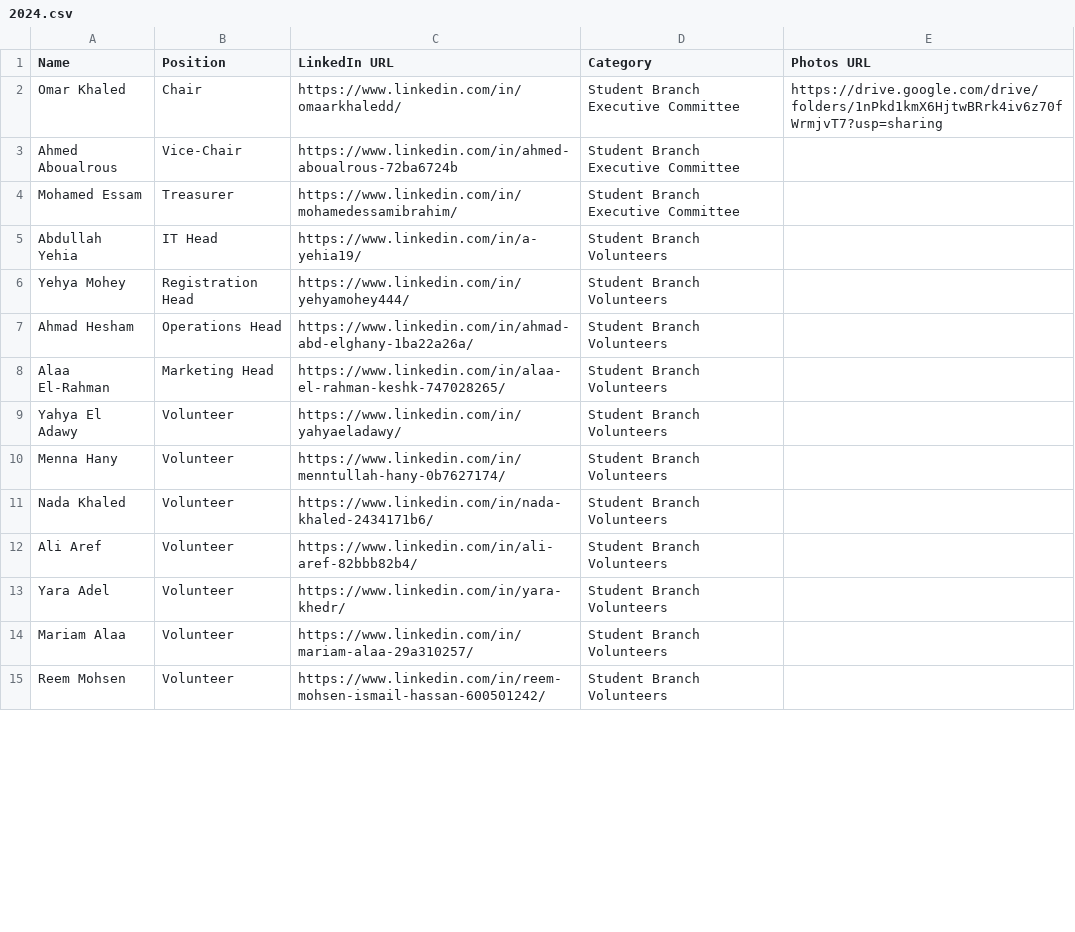
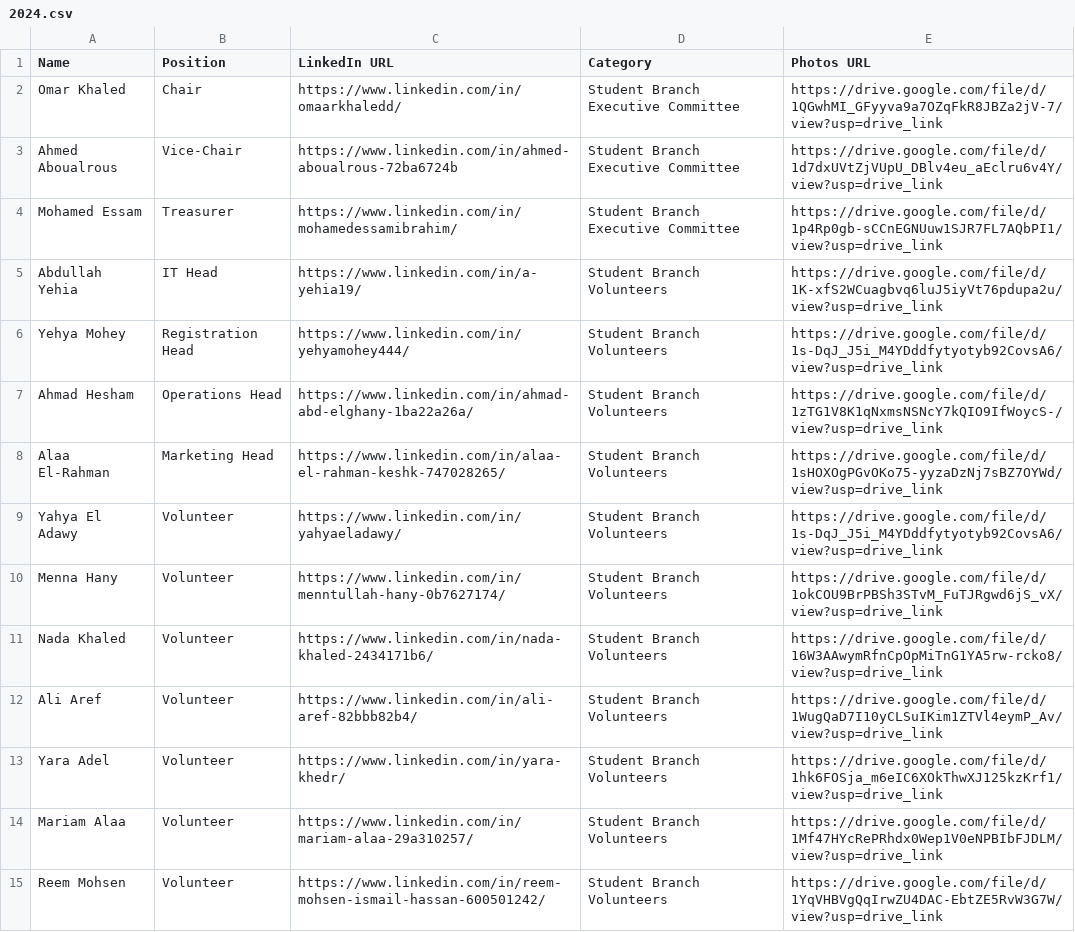
Before and after one commit to AceyPe/monkeytype-ktm, a CSV file: frontend/src/ts/pages/team-data/2024.csv, drawn as a sheet; only a part is shown; the diff covers the shown part only.

```diff
--- a/frontend/src/ts/pages/team-data/2024.csv
+++ b/frontend/src/ts/pages/team-data/2024.csv
@@ -1,15 +1,15 @@
 Name,Position,LinkedIn URL,Category,Photos URL
-Omar Khaled,Chair,https://www.linkedin.com/in/omaarkhaledd/,Student Branch Executive Committee,https://drive.google.com/drive/folders/1nPkd1kmX6HjtwBRrk4iv6z70fWrmjvT7?usp=sharing
-Ahmed Aboualrous,Vice-Chair,https://www.linkedin.com/in/ahmed-aboualrous-72ba6724b,Student Branch Executive Committee,
-Mohamed Essam,Treasurer,https://www.linkedin.com/in/mohamedessamibrahim/,Student Branch Executive Committee,
-Abdullah Yehia,IT Head,https://www.linkedin.com/in/a-yehia19/,Student Branch Volunteers,
-Yehya Mohey,Registration Head,https://www.linkedin.com/in/yehyamohey444/,Student Branch Volunteers,
-Ahmad Hesham,Operations Head,https://www.linkedin.com/in/ahmad-abd-elghany-1ba22a26a/,Student Branch Volunteers,
-Alaa El-Rahman,Marketing Head,https://www.linkedin.com/in/alaa-el-rahman-keshk-747028265/,Student Branch Volunteers,
-Yahya El Adawy,Volunteer,https://www.linkedin.com/in/yahyaeladawy/,Student Branch Volunteers,
-Menna Hany,Volunteer,https://www.linkedin.com/in/menntullah-hany-0b7627174/,Student Branch Volunteers,
-Nada Khaled,Volunteer,https://www.linkedin.com/in/nada-khaled-2434171b6/,Student Branch Volunteers,
-Ali Aref,Volunteer,https://www.linkedin.com/in/ali-aref-82bbb82b4/,Student Branch Volunteers,
-Yara Adel,Volunteer,https://www.linkedin.com/in/yara-khedr/,Student Branch Volunteers,
-Mariam Alaa,Volunteer,https://www.linkedin.com/in/mariam-alaa-29a310257/,Student Branch Volunteers,
-Reem Mohsen,Volunteer,https://www.linkedin.com/in/reem-mohsen-ismail-hassan-600501242/,Student Branch Volunteers,
+Omar Khaled,Chair,https://www.linkedin.com/in/omaarkhaledd/,Student Branch Executive Committee,https://drive.google.com/file/d/1QGwhMI_GFyyva9a7OZqFkR8JBZa2jV-7/view?usp=drive_link
+Ahmed Aboualrous,Vice-Chair,https://www.linkedin.com/in/ahmed-aboualrous-72ba6724b,Student Branch Executive Committee,https://drive.google.com/file/d/1d7dxUVtZjVUpU_DBlv4eu_aEclru6v4Y/view?usp=drive_link
+Mohamed Essam,Treasurer,https://www.linkedin.com/in/mohamedessamibrahim/,Student Branch Executive Committee,https://drive.google.com/file/d/1p4Rp0gb-sCCnEGNUuw1SJR7FL7AQbPI1/view?usp=drive_link
+Abdullah Yehia,IT Head,https://www.linkedin.com/in/a-yehia19/,Student Branch Volunteers,https://drive.google.com/file/d/1K-xfS2WCuagbvq6luJ5iyVt76pdupa2u/view?usp=drive_link
+Yehya Mohey,Registration Head,https://www.linkedin.com/in/yehyamohey444/,Student Branch Volunteers,https://drive.google.com/file/d/1s-DqJ_J5i_M4YDddfytyotyb92CovsA6/view?usp=drive_link
+Ahmad Hesham,Operations Head,https://www.linkedin.com/in/ahmad-abd-elghany-1ba22a26a/,Student Branch Volunteers,https://drive.google.com/file/d/1zTG1V8K1qNxmsNSNcY7kQIO9IfWoycS-/view?usp=drive_link
+Alaa El-Rahman,Marketing Head,https://www.linkedin.com/in/alaa-el-rahman-keshk-747028265/,Student Branch Volunteers,https://drive.google.com/file/d/1sHOXOgPGvOKo75-yyzaDzNj7sBZ7OYWd/view?usp=drive_link
+Yahya El Adawy,Volunteer,https://www.linkedin.com/in/yahyaeladawy/,Student Branch Volunteers,https://drive.google.com/file/d/1s-DqJ_J5i_M4YDddfytyotyb92CovsA6/view?usp=drive_link
+Menna Hany,Volunteer,https://www.linkedin.com/in/menntullah-hany-0b7627174/,Student Branch Volunteers,https://drive.google.com/file/d/1okCOU9BrPBSh3STvM_FuTJRgwd6jS_vX/view?usp=drive_link
+Nada Khaled,Volunteer,https://www.linkedin.com/in/nada-khaled-2434171b6/,Student Branch Volunteers,https://drive.google.com/file/d/16W3AAwymRfnCpOpMiTnG1YA5rw-rcko8/view?usp=drive_link
+Ali Aref,Volunteer,https://www.linkedin.com/in/ali-aref-82bbb82b4/,Student Branch Volunteers,https://drive.google.com/file/d/1WugQaD7I10yCLSuIKim1ZTVl4eymP_Av/view?usp=drive_link
+Yara Adel,Volunteer,https://www.linkedin.com/in/yara-khedr/,Student Branch Volunteers,https://drive.google.com/file/d/1hk6FOSja_m6eIC6XOkThwXJ125kzKrf1/view?usp=drive_link
+Mariam Alaa,Volunteer,https://www.linkedin.com/in/mariam-alaa-29a310257/,Student Branch Volunteers,https://drive.google.com/file/d/1Mf47HYcRePRhdx0Wep1V0eNPBIbFJDLM/view?usp=drive_link
+Reem Mohsen,Volunteer,https://www.linkedin.com/in/reem-mohsen-ismail-hassan-600501242/,Student Branch Volunteers,https://drive.google.com/file/d/1YqVHBVgQqIrwZU4DAC-EbtZE5RvW3G7W/view?usp=drive_link
```
Also changed, not shown: 9 added rows and 14 edited cells elsewhere in this file, 28 other files.
